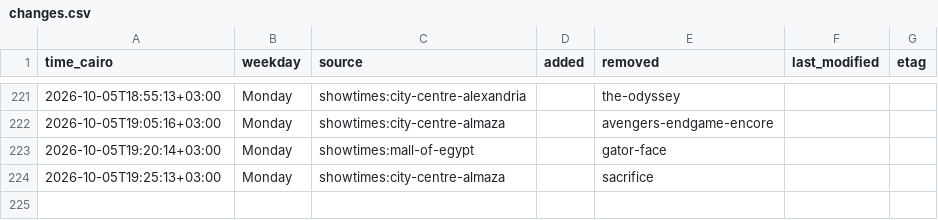
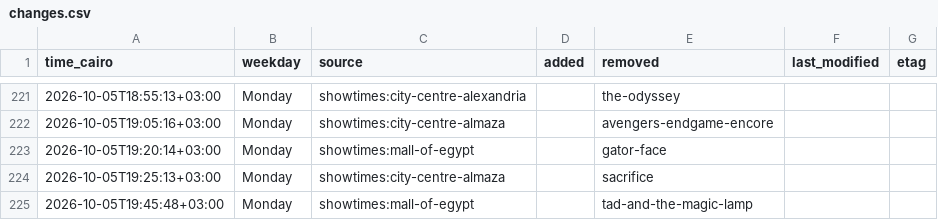
Before and after one commit to Hitari311/vox-watcher, a CSV file: vox_data/changes.csv, drawn as a sheet; only a part is shown, gaps mark what is left out; the diff names each change by its address in the sheet, - before the commit and + after, or states it on an @@ line.

```diff
--- a/vox_data/changes.csv
+++ b/vox_data/changes.csv
+row 225: 2026-10-05T19:45:48+03:00 | Monday | showtimes:mall-of-egypt |  | tad-and-the-magic-lamp
```
Also changed, not shown: 1 other file.
